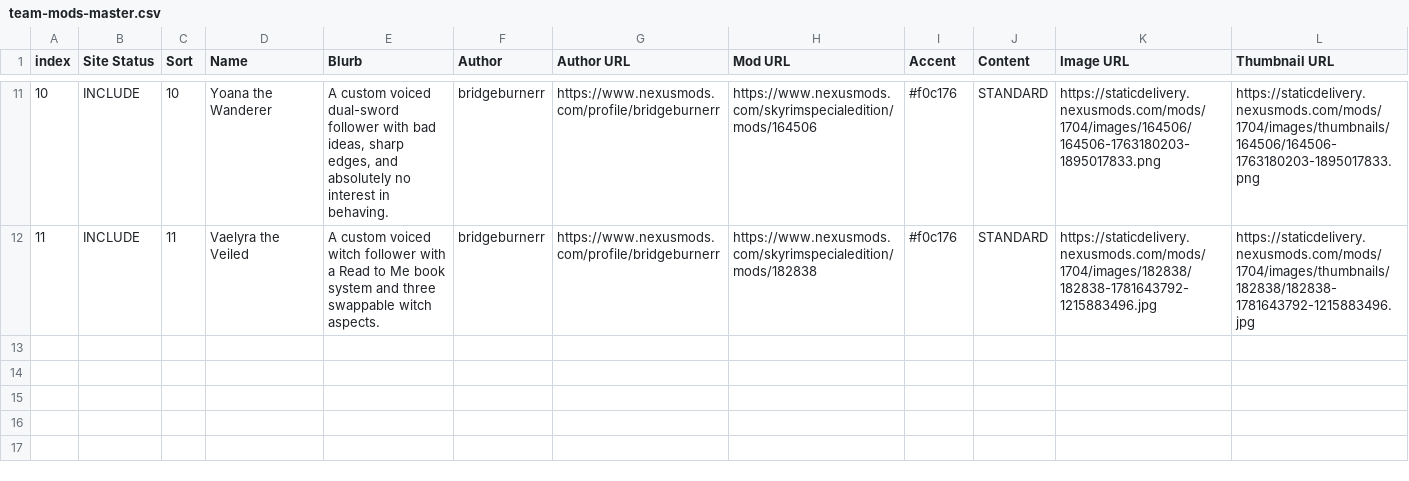
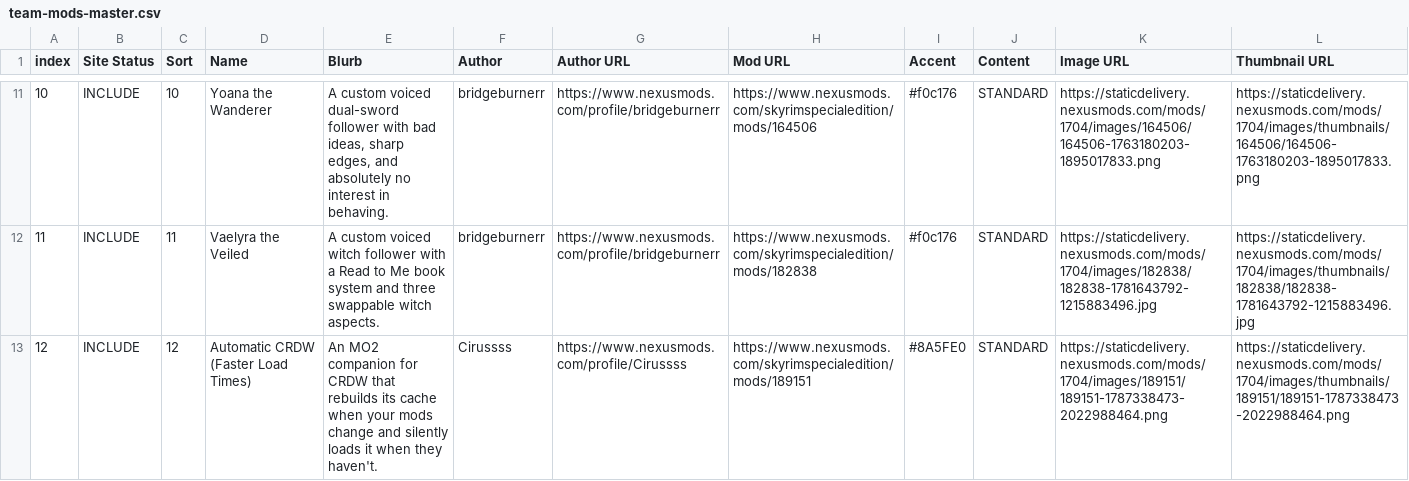
Before and after one commit to HerrSchtevie/themoddingbordello, a CSV file: content/team-mods/team-mods-master.csv, drawn as a sheet; only a part is shown, gaps mark what is left out.

Commit message:
Add Automatic CRDW by Cirus to the Bordello Team Mods roster

```diff
--- a/content/team-mods/team-mods-master.csv
+++ b/content/team-mods/team-mods-master.csv
@@ -12 +12,2 @@ index,Site Status,Sort,Name,Blurb,Author,Author URL,Mod URL,Accent,Content,Image
 11,INCLUDE,11,Vaelyra the Veiled,A custom voiced witch follower with a Read to Me book system and three swappable witch aspects.,bridgeburnerr,https://www.nexusmods.com/profile/bridgeburnerr,https://www.nexusmods.com/skyrimspecialedition/mods/182838,#f0c176,STANDARD,https://staticdelivery.nexusmods.com/mods/1704/images/182838/182838-1781643792-1215883496.jpg,https://staticdelivery.nexusmods.com/mods/1704/images/thumbnails/182838/182838-1781643792-1215883496.jpg
+12,INCLUDE,12,Automatic CRDW (Faster Load Times),"An MO2 companion for CRDW that rebuilds its cache when your mods change and silently loads it when they haven't.",Cirussss,https://www.nexusmods.com/profile/Cirussss,https://www.nexusmods.com/skyrimspecialedition/mods/189151,#8A5FE0,STANDARD,https://staticdelivery.nexusmods.com/mods/1704/images/189151/189151-1787338473-2022988464.png,https://staticdelivery.nexusmods.com/mods/1704/images/thumbnails/189151/189151-1787338473-2022988464.png
```
